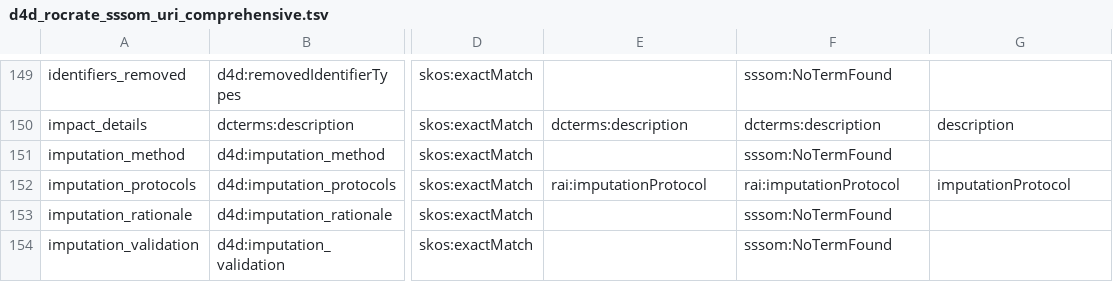
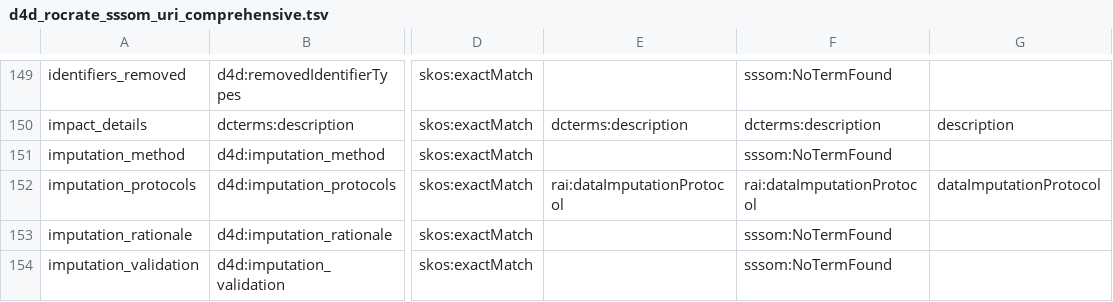
Before and after one commit to bridge2ai/data-sheets-schema, a TSV file: src/data_sheets_schema/semantic_exchange/d4d_rocrate_sssom_uri_comprehensive.tsv, drawn as a sheet; only a part is shown, gaps mark what is left out; the diff names each change by its address in the sheet, - before the commit and + after, or states it on an @@ line.

```diff
--- a/src/data_sheets_schema/semantic_exchange/d4d_rocrate_sssom_uri_comprehensive.tsv
+++ b/src/data_sheets_schema/semantic_exchange/d4d_rocrate_sssom_uri_comprehensive.tsv
-E152: rai:imputationProtocol
+E152: rai:dataImputationProtocol
-F152: rai:imputationProtocol
+F152: rai:dataImputationProtocol
-G152: imputationProtocol
+G152: dataImputationProtocol
```
Also changed, not shown: src/data_sheets_schema/semantic_exchange/d4d_rocrate_sssom_comprehensive.tsv, 3 other files.
